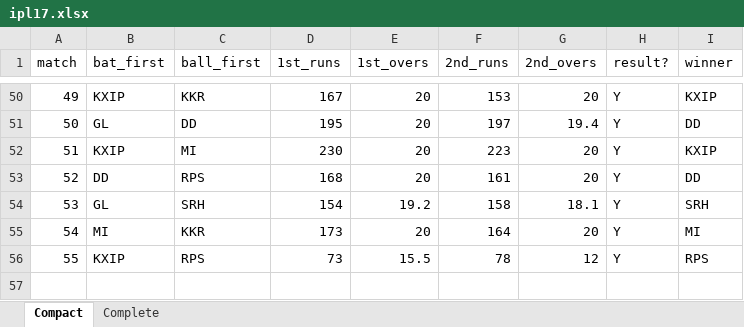
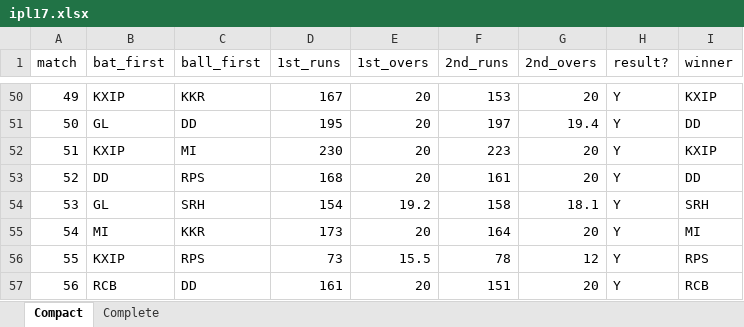
Before and after one commit to hiteshgulati/ipl, an Excel workbook: ipl17.xlsx, sheet Compact, drawn as a sheet; only a part is shown, gaps mark what is left out; values as stored, in another font and other column widths than the file's, no borders; the diff names each change by its address in the sheet, - before the commit and + after, or states it on an @@ line.

```diff
--- a/ipl17.xlsx (sheet Compact)
+++ b/ipl17.xlsx (sheet Compact)
+row 57: 56 | RCB | DD | 161 | 20 | 151 | 20 | Y | RCB
```
Also changed, not shown: 1 other file.
